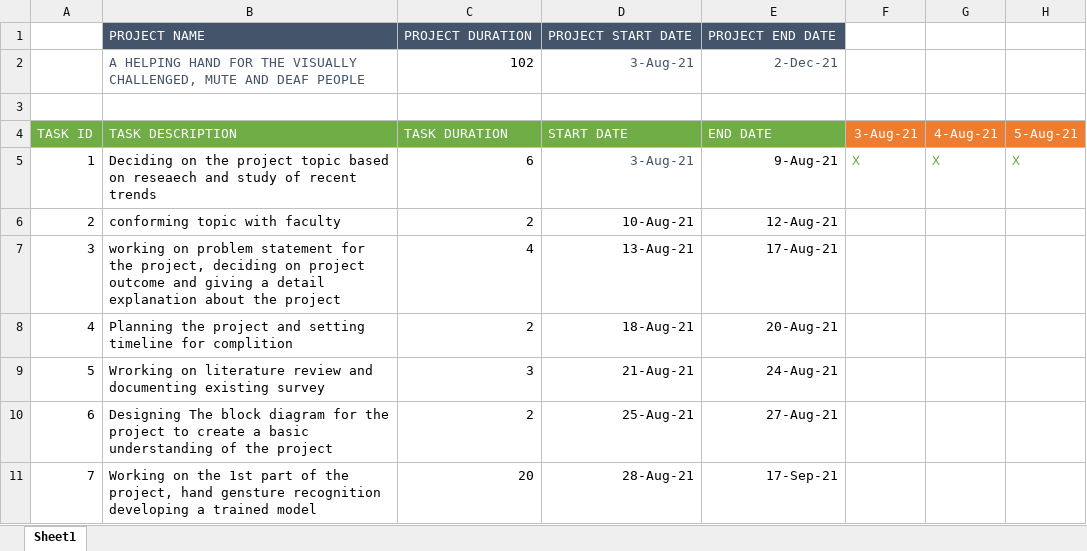
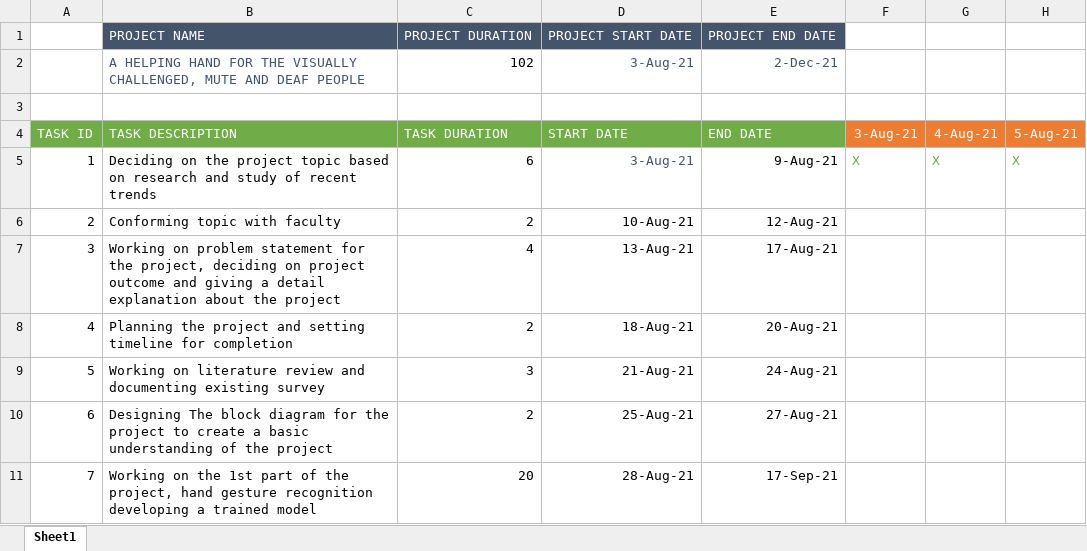
Before and after one commit to SAHARIPRASAD-2907/TARP-PROJECT, an Excel workbook: documentation/theory-assignments/gantt-chart-tarp.xlsx, sheet Sheet1, drawn as a sheet; only a part is shown; values as stored, in another font and other column widths than the file's, no borders; charts and pictures and conditional formats not drawn; the diff covers the shown part only; the diff names each change by its address in the sheet, - before the commit and + after, or states it on an @@ line.

```diff
--- a/documentation/theory-assignments/gantt-chart-tarp.xlsx (sheet Sheet1)
+++ b/documentation/theory-assignments/gantt-chart-tarp.xlsx (sheet Sheet1)
-B5: …based on reseaech and study…
+B5: …based on research and study…
-B6: conforming topic with faculty
+B6: Conforming topic with faculty
-B7: working on problem…
+B7: Working on problem…
-B8: …timeline for complition
+B8: …timeline for completion
-B9: Wrorking on literature…
+B9: Working on literature…
-B11: …project, hand gensture recognition developing…
+B11: …project, hand gesture recognition developing…
```
Also changed, not shown: 45 edited cells elsewhere in this sheet, charts or pictures, 3 other files.
